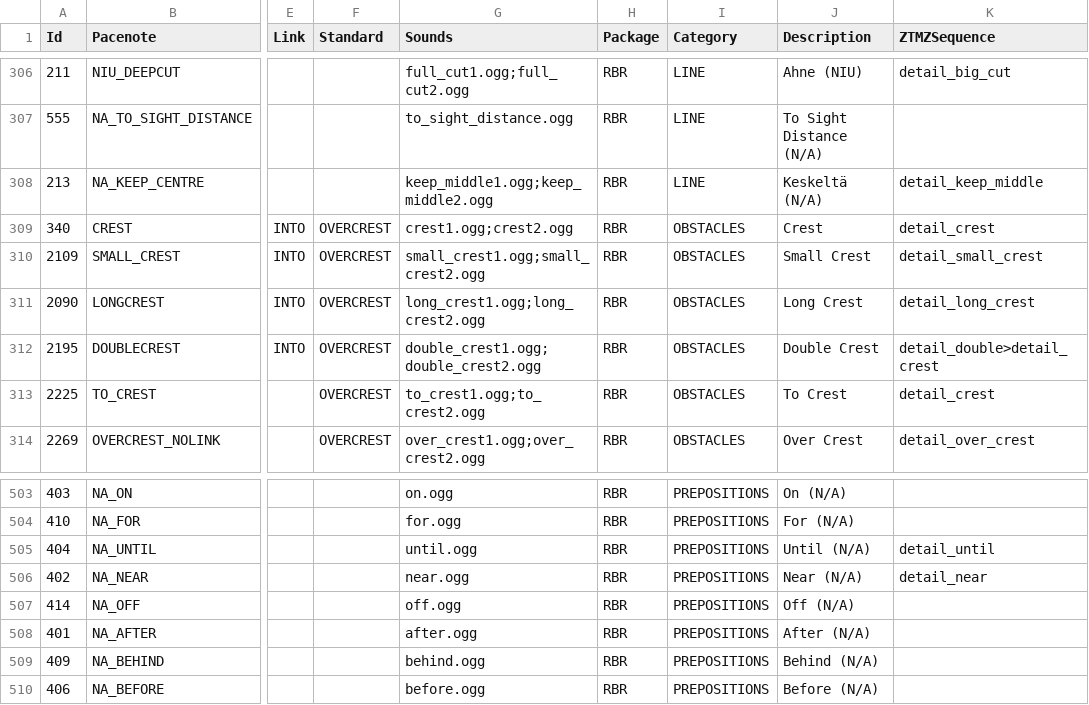
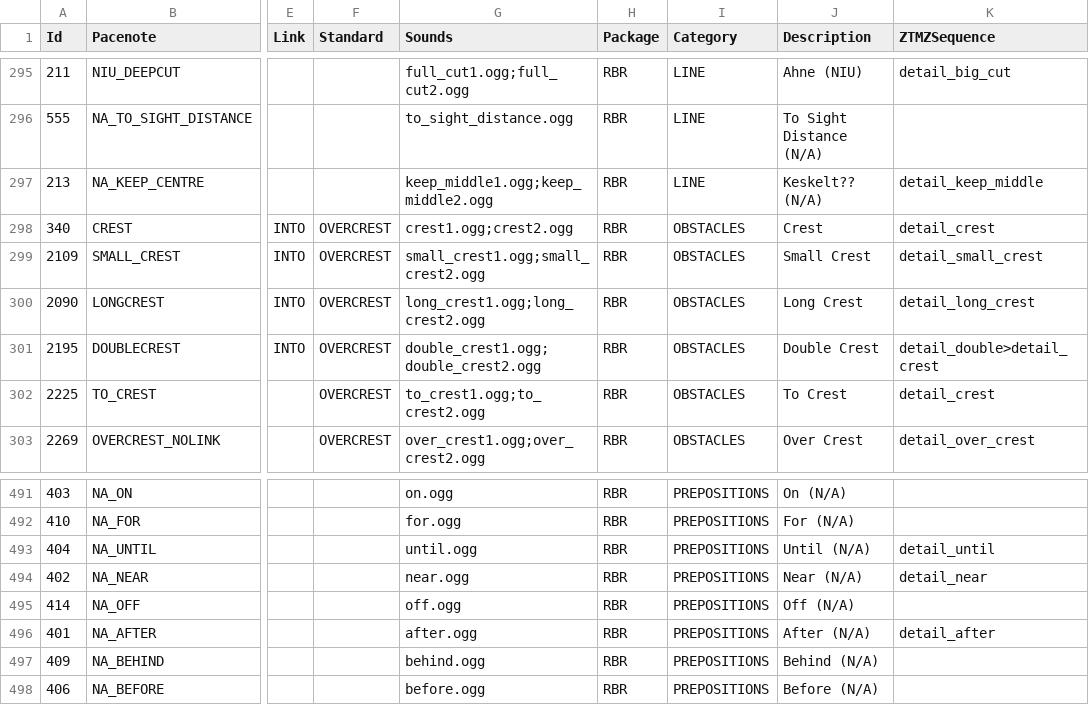
Before and after one commit to strawhatboy/ztmz_pacenote, a CSV file: src/ZTMZ.PacenoteTool.RBR/Jannemod V3.csv, drawn as a sheet; only a part is shown, gaps mark what is left out; addresses are those after the commit; the diff covers the shown part only; the diff names each change by its address in the sheet, - before the commit and + after, or states it on an @@ line.

```diff
--- a/src/ZTMZ.PacenoteTool.RBR/Jannemod V3.csv
+++ b/src/ZTMZ.PacenoteTool.RBR/Jannemod V3.csv
-J297 (Description): Keskeltä (N/A)
+J297 (Description): Keskelt?? (N/A)
-K496 (ZTMZSequence): (empty)
+K496 (ZTMZSequence): detail_after
```
Also changed, not shown: 12 removed rows and 8 edited cells elsewhere in this file, 2 other files.
